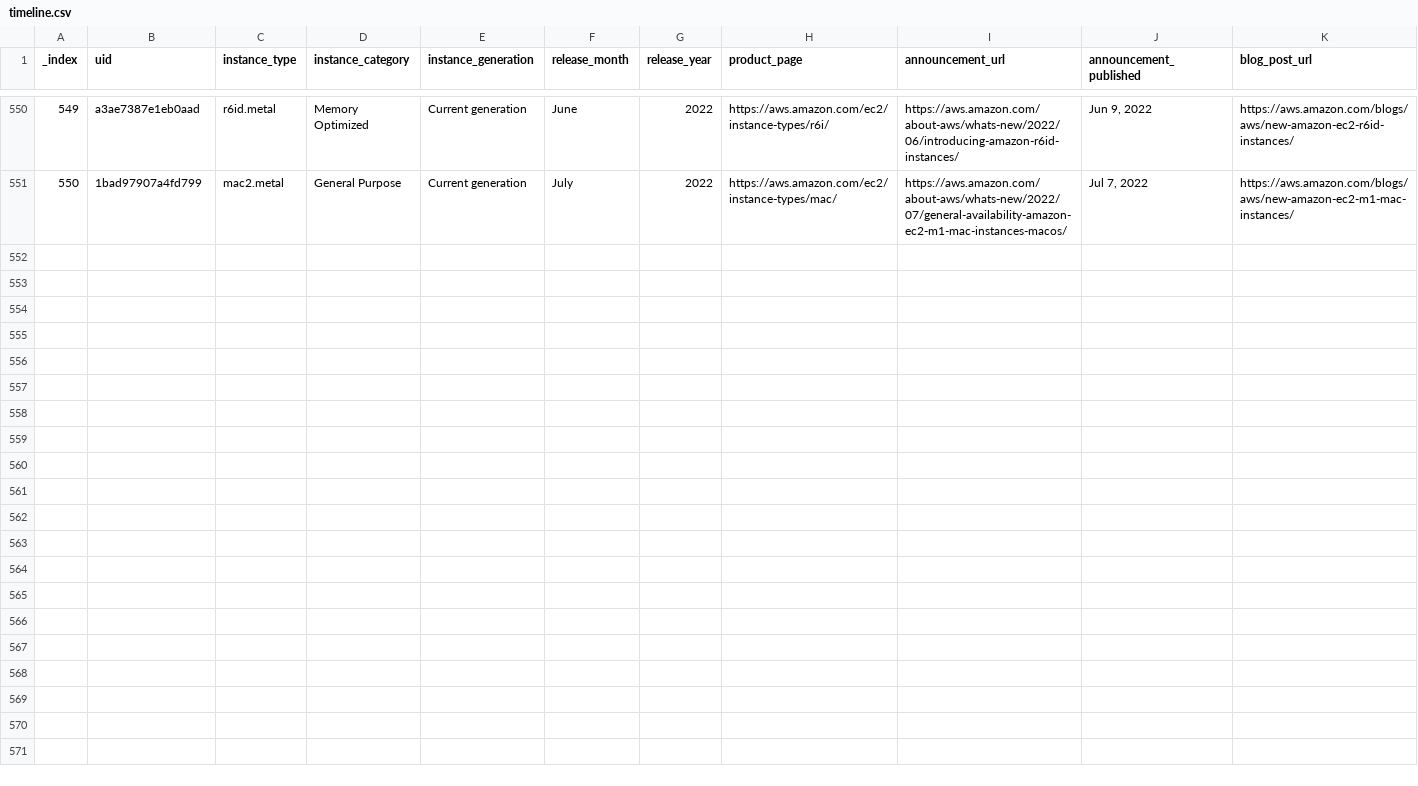
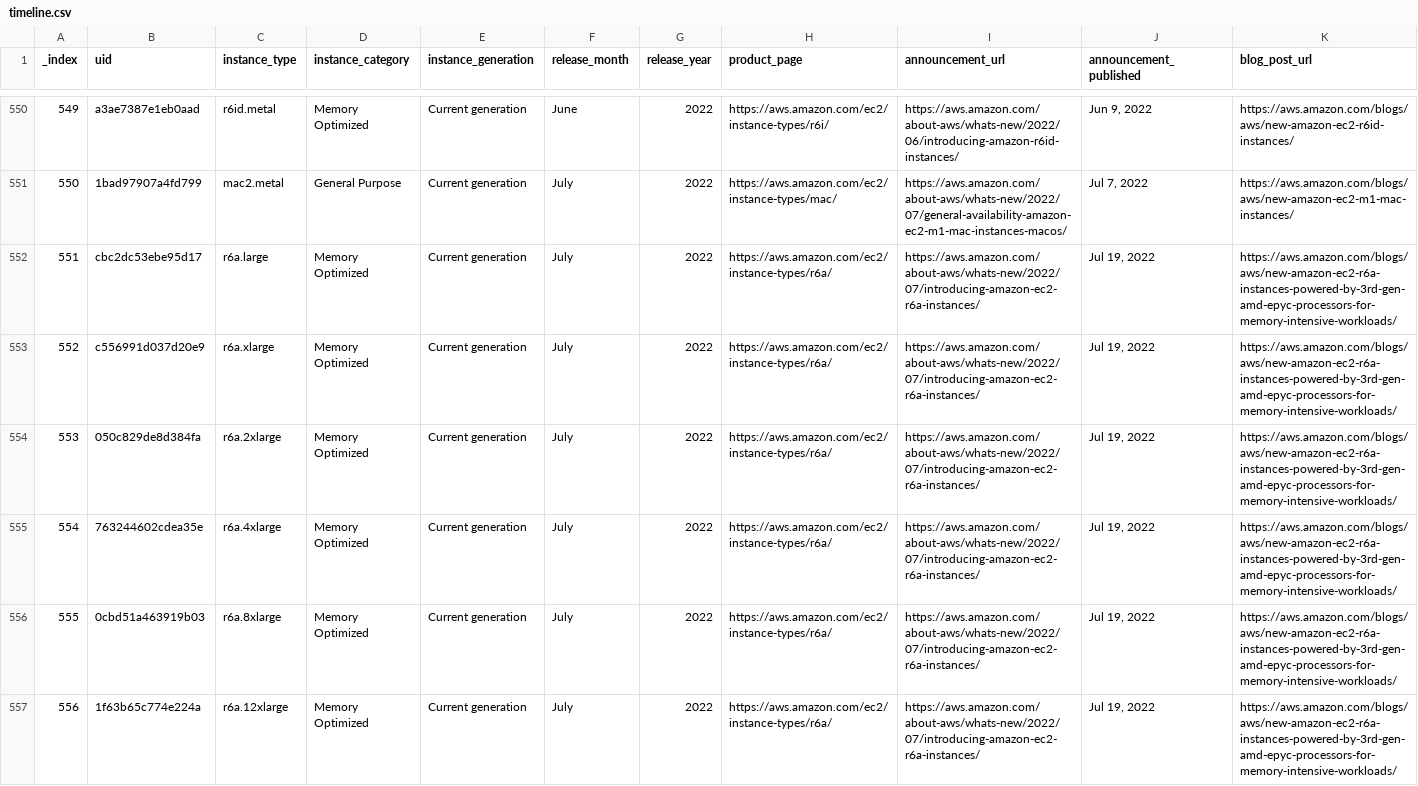
Before and after one commit to nrollr/EC2-timeline, a CSV file: public/data/timeline.csv, drawn as a sheet; only a part is shown, gaps mark what is left out; rows hold the shown columns only; the diff covers the shown part only; the diff names each change by its address in the sheet, - before the commit and + after, or states it on an @@ line.

Commit message:
Added R6a instances

```diff
--- a/public/data/timeline.csv
+++ b/public/data/timeline.csv
+row 552: 551 | cbc2dc53ebe95d17 | r6a.large | Memory Optimized | Current generation | July | 2022 | https://aws.amazon.com/ec2/instance-types/r6a/ | https://aws.amazon.com/about-aws/whats-new/2022/07/introducing-amazon-ec2-r6a-instances/ | Jul 19, 2022 | https://aws.amazon.com/blogs/aws/new-amazon-ec2-r6a-instances-powered-by-3rd-gen-amd-epyc-processors-for-memory-intensive-workloads/
+row 553: 552 | c556991d037d20e9 | r6a.xlarge | Memory Optimized | Current generation | July | 2022 | https://aws.amazon.com/ec2/instance-types/r6a/ | https://aws.amazon.com/about-aws/whats-new/2022/07/introducing-amazon-ec2-r6a-instances/ | Jul 19, 2022 | https://aws.amazon.com/blogs/aws/new-amazon-ec2-r6a-instances-powered-by-3rd-gen-amd-epyc-processors-for-memory-intensive-workloads/
+row 554: 553 | 050c829de8d384fa | r6a.2xlarge | Memory Optimized | Current generation | July | 2022 | https://aws.amazon.com/ec2/instance-types/r6a/ | https://aws.amazon.com/about-aws/whats-new/2022/07/introducing-amazon-ec2-r6a-instances/ | Jul 19, 2022 | https://aws.amazon.com/blogs/aws/new-amazon-ec2-r6a-instances-powered-by-3rd-gen-amd-epyc-processors-for-memory-intensive-workloads/
+row 555: 554 | 763244602cdea35e | r6a.4xlarge | Memory Optimized | Current generation | July | 2022 | https://aws.amazon.com/ec2/instance-types/r6a/ | https://aws.amazon.com/about-aws/whats-new/2022/07/introducing-amazon-ec2-r6a-instances/ | Jul 19, 2022 | https://aws.amazon.com/blogs/aws/new-amazon-ec2-r6a-instances-powered-by-3rd-gen-amd-epyc-processors-for-memory-intensive-workloads/
+row 556: 555 | 0cbd51a463919b03 | r6a.8xlarge | Memory Optimized | Current generation | July | 2022 | https://aws.amazon.com/ec2/instance-types/r6a/ | https://aws.amazon.com/about-aws/whats-new/2022/07/introducing-amazon-ec2-r6a-instances/ | Jul 19, 2022 | https://aws.amazon.com/blogs/aws/new-amazon-ec2-r6a-instances-powered-by-3rd-gen-amd-epyc-processors-for-memory-intensive-workloads/
+row 557: 556 | 1f63b65c774e224a | r6a.12xlarge | Memory Optimized | Current generation | July | 2022 | https://aws.amazon.com/ec2/instance-types/r6a/ | https://aws.amazon.com/about-aws/whats-new/2022/07/introducing-amazon-ec2-r6a-instances/ | Jul 19, 2022 | https://aws.amazon.com/blogs/aws/new-amazon-ec2-r6a-instances-powered-by-3rd-gen-amd-epyc-processors-for-memory-intensive-workloads/
```
Also changed, not shown: 5 added rows elsewhere in this file, 4 other files.
